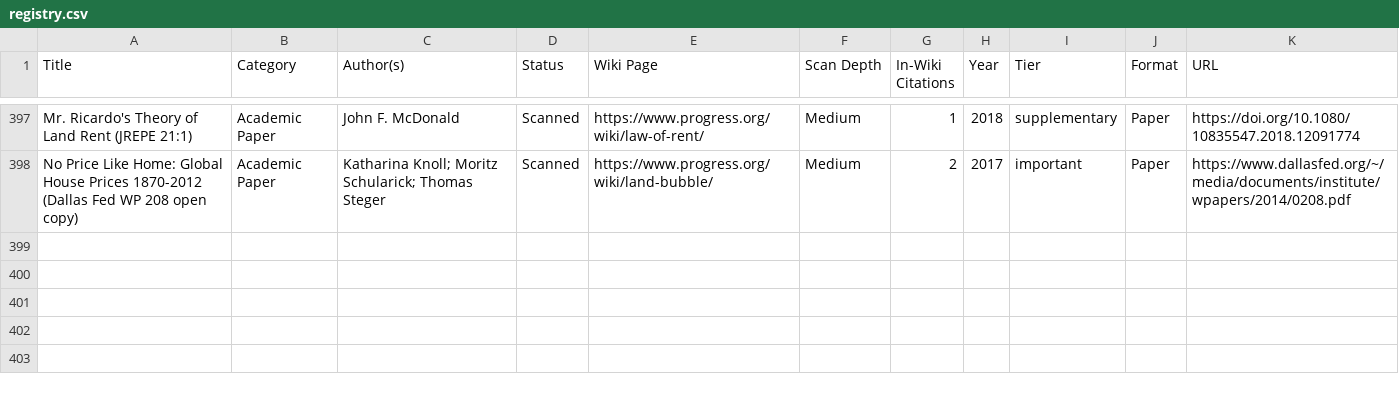
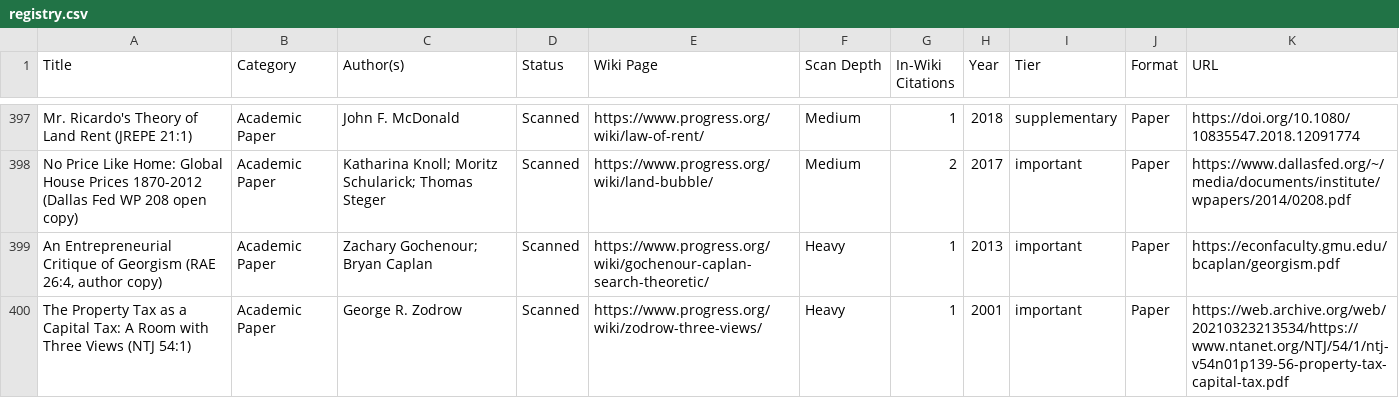
Before and after one commit to floydmari/georgism-wiki, a CSV file: sources/registry.csv, drawn as a sheet; only a part is shown, gaps mark what is left out; the diff names each change by its address in the sheet, - before the commit and + after, or states it on an @@ line.

```diff
--- a/sources/registry.csv
+++ b/sources/registry.csv
+row 399: An Entrepreneurial Critique of Georgism (RAE 26:4, author copy) | Academic Paper | Zachary Gochenour; Bryan Caplan | Scanned | https://www.progress.org/wiki/gochenour-caplan-search-theoretic/ | Heavy | 1 | 2013 | important | Paper | https://econfaculty.gmu.edu/bcaplan/georgism.pdf
+row 400: The Property Tax as a Capital Tax: A Room with Three Views (NTJ 54:1) | Academic Paper | George R. Zodrow | Scanned | https://www.progress.org/wiki/zodrow-three-views/ | Heavy | 1 | 2001 | important | Paper | https://web.archive.org/web/20210323213534/https://www.ntanet.org/NTJ/54/1/ntj-v54n01p139-56-property-tax-capital-tax.pdf
```
Also changed, not shown: 2 other files.
